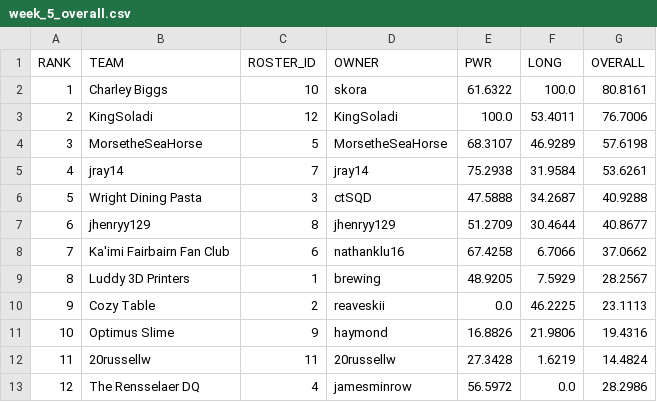
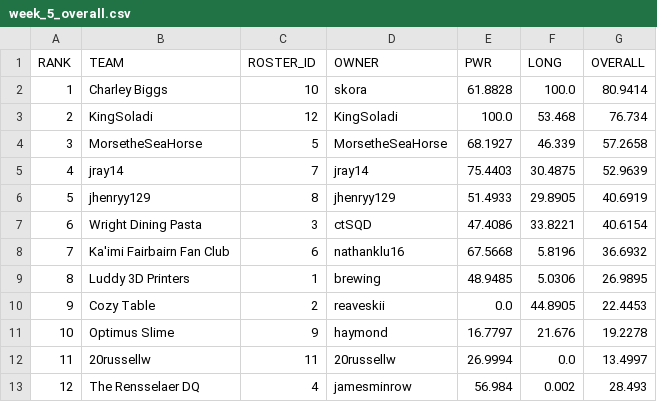
Before and after one commit to le-pantman/dynasty-power-rankings, a CSV file: reports/2026/week_5_csv/week_5_overall.csv, drawn as a sheet.

```diff
--- a/reports/2026/week_5_csv/week_5_overall.csv
+++ b/reports/2026/week_5_csv/week_5_overall.csv
@@ -1,13 +1,13 @@
 RANK,TEAM,ROSTER_ID,OWNER,PWR,LONG,OVERALL
-1,Charley Biggs,10,skora,61.6322,100.0,80.8161
-2,KingSoladi,12,KingSoladi,100.0,53.4011,76.7006
-3,MorsetheSeaHorse,5,MorsetheSeaHorse,68.3107,46.9289,57.6198
-4,jray14,7,jray14,75.2938,31.9584,53.6261
-5,Wright Dining Pasta,3,ctSQD,47.5888,34.2687,40.9288
-6,jhenryy129,8,jhenryy129,51.2709,30.4644,40.8677
-7,Ka'imi Fairbairn Fan Club,6,nathanklu16,67.4258,6.7066,37.0662
-8,Luddy 3D Printers,1,brewing,48.9205,7.5929,28.2567
-9,Cozy Table,2,reaveskii,0.0,46.2225,23.1113
-10,Optimus Slime,9,haymond,16.8826,21.9806,19.4316
-11,20russellw,11,20russellw,27.3428,1.6219,14.4824
-12,The Rensselaer DQ,4,jamesminrow,56.5972,0.0,28.2986
+1,Charley Biggs,10,skora,61.8828,100.0,80.9414
+2,KingSoladi,12,KingSoladi,100.0,53.468,76.734
+3,MorsetheSeaHorse,5,MorsetheSeaHorse,68.1927,46.339,57.2658
+4,jray14,7,jray14,75.4403,30.4875,52.9639
+5,jhenryy129,8,jhenryy129,51.4933,29.8905,40.6919
+6,Wright Dining Pasta,3,ctSQD,47.4086,33.8221,40.6154
+7,Ka'imi Fairbairn Fan Club,6,nathanklu16,67.5668,5.8196,36.6932
+8,Luddy 3D Printers,1,brewing,48.9485,5.0306,26.9895
+9,Cozy Table,2,reaveskii,0.0,44.8905,22.4453
+10,Optimus Slime,9,haymond,16.7797,21.676,19.2278
+11,20russellw,11,20russellw,26.9994,0.0,13.4997
+12,The Rensselaer DQ,4,jamesminrow,56.984,0.002,28.493
```
Also changed, not shown: reports/2026/week_5_csv/week_5_long.csv, reports/2026/week_5_csv/week_5_pwr.csv, 1 other file.
